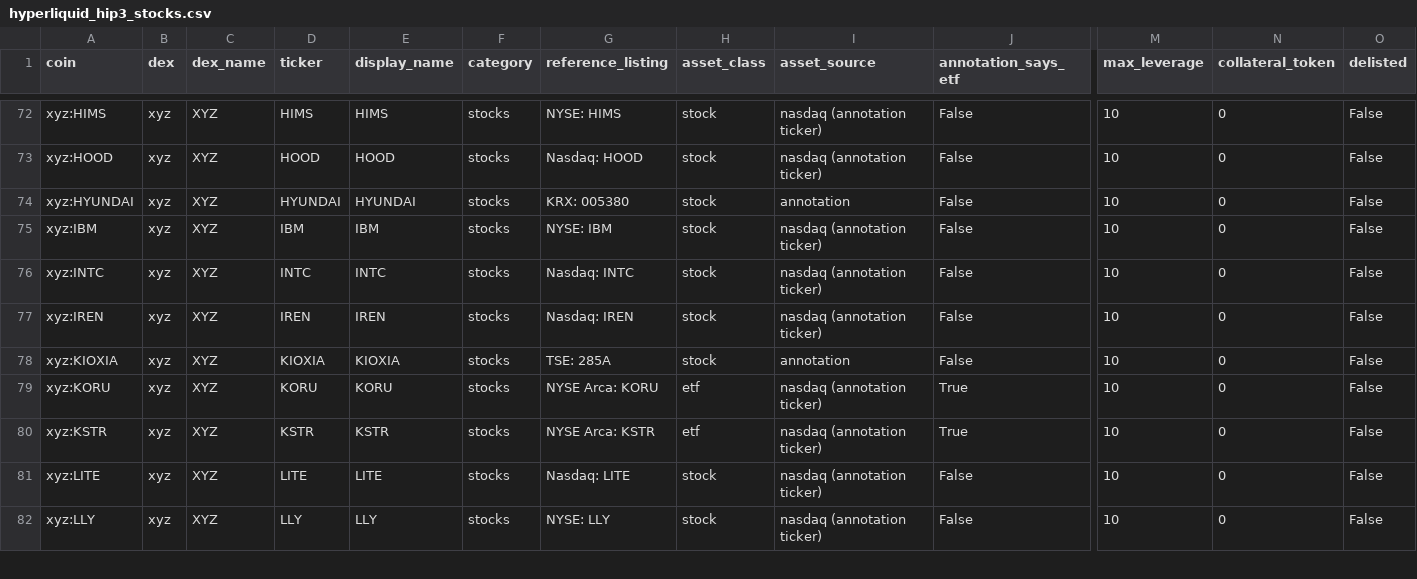
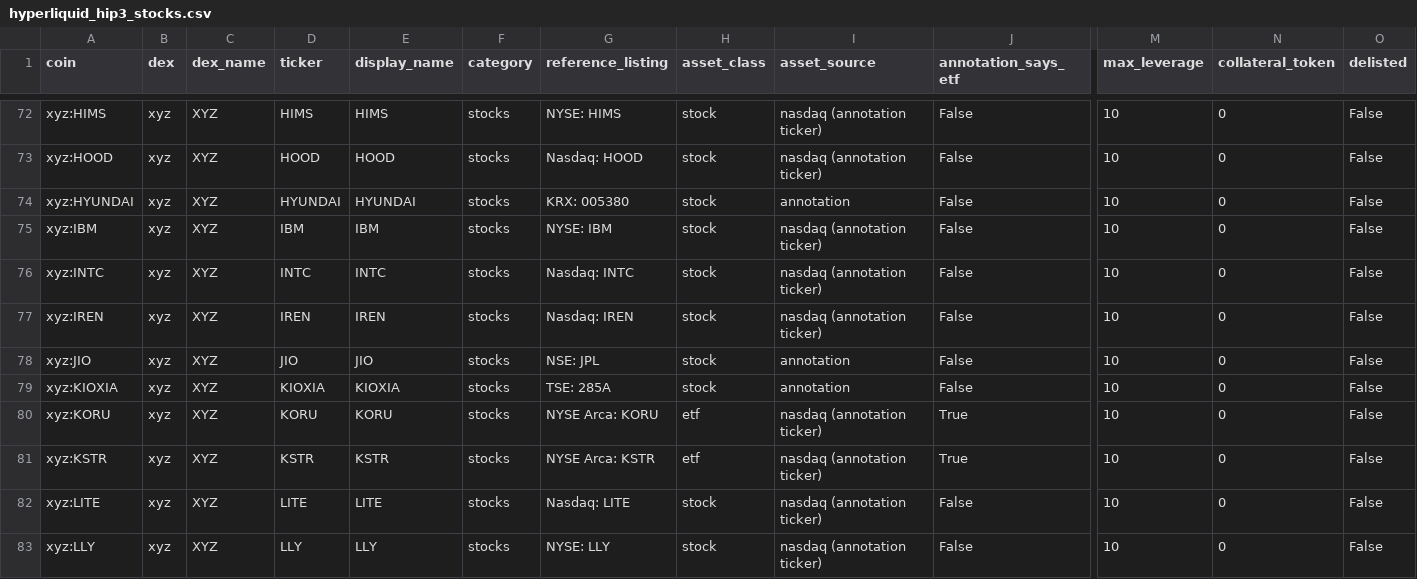
Before and after one commit to tlzkrh1029/rrg, a CSV file: data/lists/hyperliquid_hip3_stocks.csv, drawn as a sheet; only a part is shown, gaps mark what is left out; rows hold the shown columns only; the diff names each change by its address in the sheet, - before the commit and + after, or states it on an @@ line.

```diff
--- a/data/lists/hyperliquid_hip3_stocks.csv
+++ b/data/lists/hyperliquid_hip3_stocks.csv
+row 78: xyz:JIO | xyz | XYZ | JIO | JIO | stocks | NSE: JPL | stock | annotation | False | 10 | 0 | False
```
Also changed, not shown: data/lists/binance_futures_tradfi.csv, data/lists/binance_spot_bstocks.csv, 36 other files.
